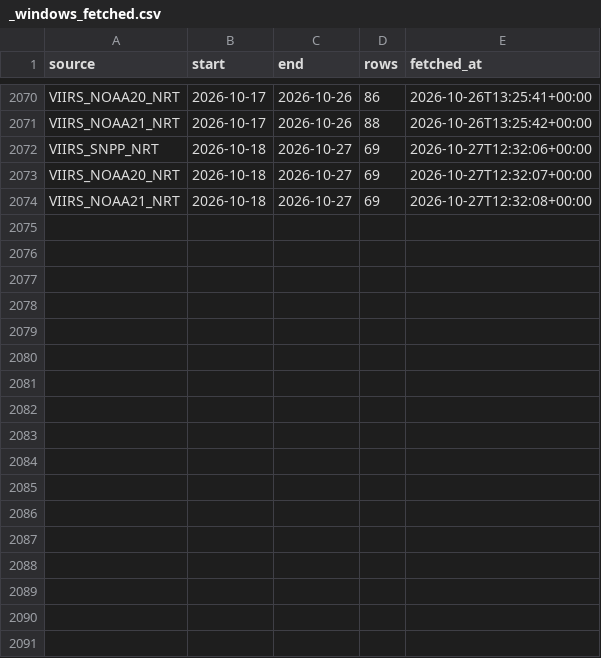
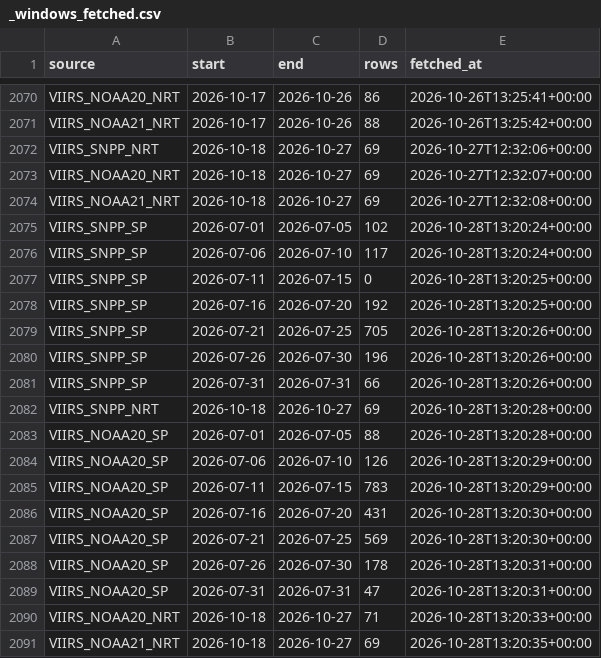
Before and after one commit to turtlestacker/uk-wildfire-satellite, a CSV file: data/raw/_windows_fetched.csv, drawn as a sheet; only a part is shown, gaps mark what is left out; the diff names each change by its address in the sheet, - before the commit and + after, or states it on an @@ line.

Commit message:
data: FIRMS update 2026-10-28

```diff
--- a/data/raw/_windows_fetched.csv
+++ b/data/raw/_windows_fetched.csv
+row 2075: VIIRS_SNPP_SP | 2026-07-01 | 2026-07-05 | 102 | 2026-10-28T13:20:24+00:00
+row 2076: VIIRS_SNPP_SP | 2026-07-06 | 2026-07-10 | 117 | 2026-10-28T13:20:24+00:00
+row 2077: VIIRS_SNPP_SP | 2026-07-11 | 2026-07-15 | 0 | 2026-10-28T13:20:25+00:00
+row 2078: VIIRS_SNPP_SP | 2026-07-16 | 2026-07-20 | 192 | 2026-10-28T13:20:25+00:00
+row 2079: VIIRS_SNPP_SP | 2026-07-21 | 2026-07-25 | 705 | 2026-10-28T13:20:26+00:00
+row 2080: VIIRS_SNPP_SP | 2026-07-26 | 2026-07-30 | 196 | 2026-10-28T13:20:26+00:00
+row 2081: VIIRS_SNPP_SP | 2026-07-31 | 2026-07-31 | 66 | 2026-10-28T13:20:26+00:00
+row 2082: VIIRS_SNPP_NRT | 2026-10-18 | 2026-10-27 | 69 | 2026-10-28T13:20:28+00:00
+row 2083: VIIRS_NOAA20_SP | 2026-07-01 | 2026-07-05 | 88 | 2026-10-28T13:20:28+00:00
+row 2084: VIIRS_NOAA20_SP | 2026-07-06 | 2026-07-10 | 126 | 2026-10-28T13:20:29+00:00
+row 2085: VIIRS_NOAA20_SP | 2026-07-11 | 2026-07-15 | 783 | 2026-10-28T13:20:29+00:00
+row 2086: VIIRS_NOAA20_SP | 2026-07-16 | 2026-07-20 | 431 | 2026-10-28T13:20:30+00:00
+row 2087: VIIRS_NOAA20_SP | 2026-07-21 | 2026-07-25 | 569 | 2026-10-28T13:20:30+00:00
+row 2088: VIIRS_NOAA20_SP | 2026-07-26 | 2026-07-30 | 178 | 2026-10-28T13:20:31+00:00
+row 2089: VIIRS_NOAA20_SP | 2026-07-31 | 2026-07-31 | 47 | 2026-10-28T13:20:31+00:00
+row 2090: VIIRS_NOAA20_NRT | 2026-10-18 | 2026-10-27 | 71 | 2026-10-28T13:20:33+00:00
+row 2091: VIIRS_NOAA21_NRT | 2026-10-18 | 2026-10-27 | 69 | 2026-10-28T13:20:35+00:00
```
Also changed, not shown: data/processed/annual.csv, data/processed/daily.csv, 18 other files.
